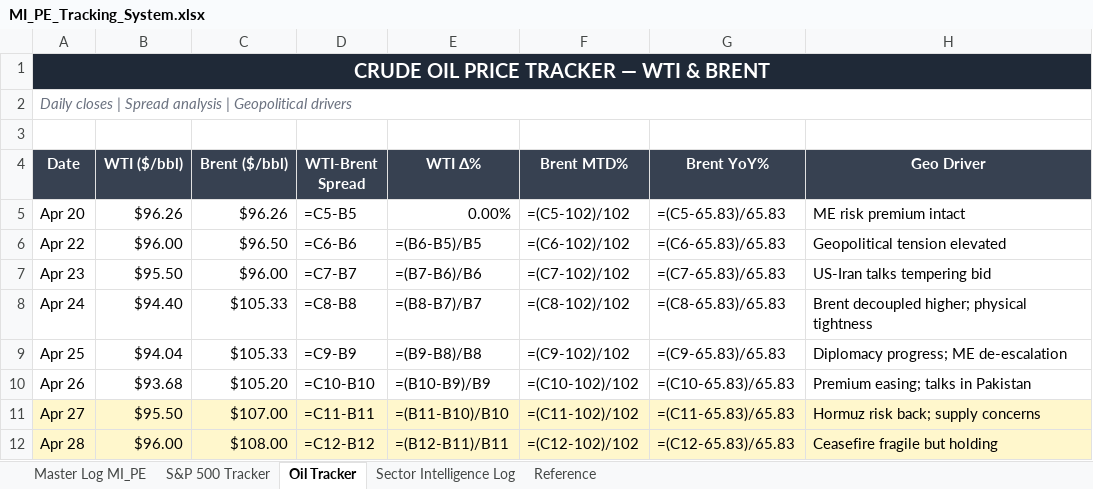
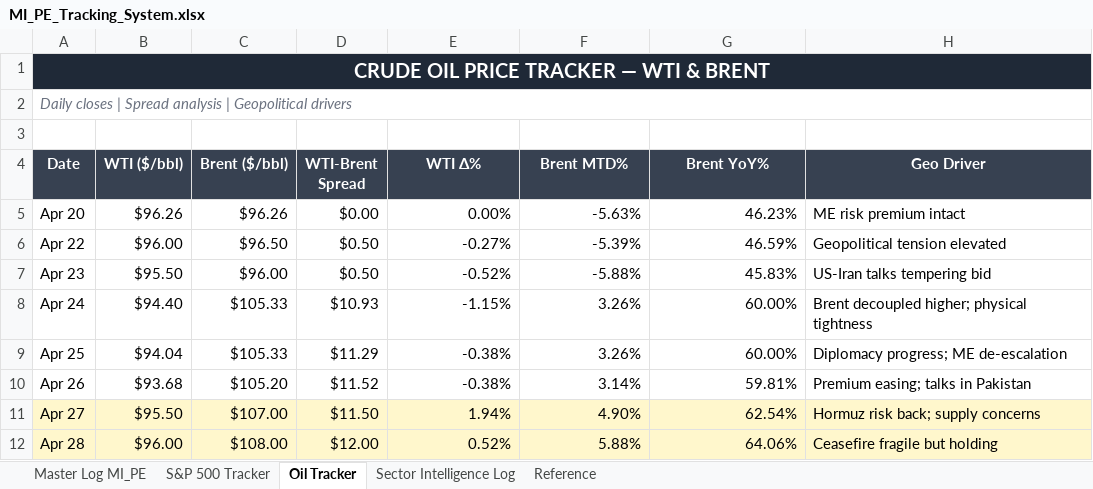
Before and after one commit to ibernard26/Claudecode, an Excel workbook: MI_PE_Tracking_System.xlsx, sheet Oil Tracker, drawn as a sheet; only a part is shown; values as stored, in another font and other column widths than the file's, no borders; formulas without a stored value are shown as written; the diff covers the shown part only; the diff names each change by its address in the sheet, - before the commit and + after, or states it on an @@ line.

```diff
--- a/MI_PE_Tracking_System.xlsx (sheet Oil Tracker)
+++ b/MI_PE_Tracking_System.xlsx (sheet Oil Tracker)
-D5 (WTI-Brent Spread): =C5-B5
+D5 (WTI-Brent Spread): $0.00
-F5 (Brent MTD%): =(C5-102)/102
+F5 (Brent MTD%): -5.63%
-G5 (Brent YoY%): =(C5-65.83)/65.83
+G5 (Brent YoY%): 46.23%
-D6 (WTI-Brent Spread): =C6-B6
+D6 (WTI-Brent Spread): $0.50
-E6 (WTI Δ%): =(B6-B5)/B5
+E6 (WTI Δ%): -0.27%
-F6 (Brent MTD%): =(C6-102)/102
+F6 (Brent MTD%): -5.39%
-G6 (Brent YoY%): =(C6-65.83)/65.83
+G6 (Brent YoY%): 46.59%
-D7 (WTI-Brent Spread): =C7-B7
+D7 (WTI-Brent Spread): $0.50
-E7 (WTI Δ%): =(B7-B6)/B6
+E7 (WTI Δ%): -0.52%
-F7 (Brent MTD%): =(C7-102)/102
+F7 (Brent MTD%): -5.88%
-G7 (Brent YoY%): =(C7-65.83)/65.83
+G7 (Brent YoY%): 45.83%
-D8 (WTI-Brent Spread): =C8-B8
+D8 (WTI-Brent Spread): $10.93
-E8 (WTI Δ%): =(B8-B7)/B7
+E8 (WTI Δ%): -1.15%
-F8 (Brent MTD%): =(C8-102)/102
+F8 (Brent MTD%): 3.26%
-G8 (Brent YoY%): =(C8-65.83)/65.83
+G8 (Brent YoY%): 60.00%
-D9 (WTI-Brent Spread): =C9-B9
+D9 (WTI-Brent Spread): $11.29
-E9 (WTI Δ%): =(B9-B8)/B8
+E9 (WTI Δ%): -0.38%
-F9 (Brent MTD%): =(C9-102)/102
+F9 (Brent MTD%): 3.26%
-G9 (Brent YoY%): =(C9-65.83)/65.83
+G9 (Brent YoY%): 60.00%
-D10 (WTI-Brent Spread): =C10-B10
+D10 (WTI-Brent Spread): $11.52
-E10 (WTI Δ%): =(B10-B9)/B9
+E10 (WTI Δ%): -0.38%
-F10 (Brent MTD%): =(C10-102)/102
+F10 (Brent MTD%): 3.14%
-G10 (Brent YoY%): =(C10-65.83)/65.83
+G10 (Brent YoY%): 59.81%
-D11 (WTI-Brent Spread): =C11-B11
+D11 (WTI-Brent Spread): $11.50
-E11 (WTI Δ%): =(B11-B10)/B10
+E11 (WTI Δ%): 1.94%
-F11 (Brent MTD%): =(C11-102)/102
+F11 (Brent MTD%): 4.90%
-G11 (Brent YoY%): =(C11-65.83)/65.83
+G11 (Brent YoY%): 62.54%
-D12 (WTI-Brent Spread): =C12-B12
+D12 (WTI-Brent Spread): $12.00
-E12 (WTI Δ%): =(B12-B11)/B11
+E12 (WTI Δ%): 0.52%
-F12 (Brent MTD%): =(C12-102)/102
+F12 (Brent MTD%): 5.88%
-G12 (Brent YoY%): =(C12-65.83)/65.83
+G12 (Brent YoY%): 64.06%
```
Also changed, not shown: 72 edited cells elsewhere in this sheet, sheet Master Log MI_PE, sheet S&P 500 Tracker, sheet Sector Intelligence Log, sheet Reference.
